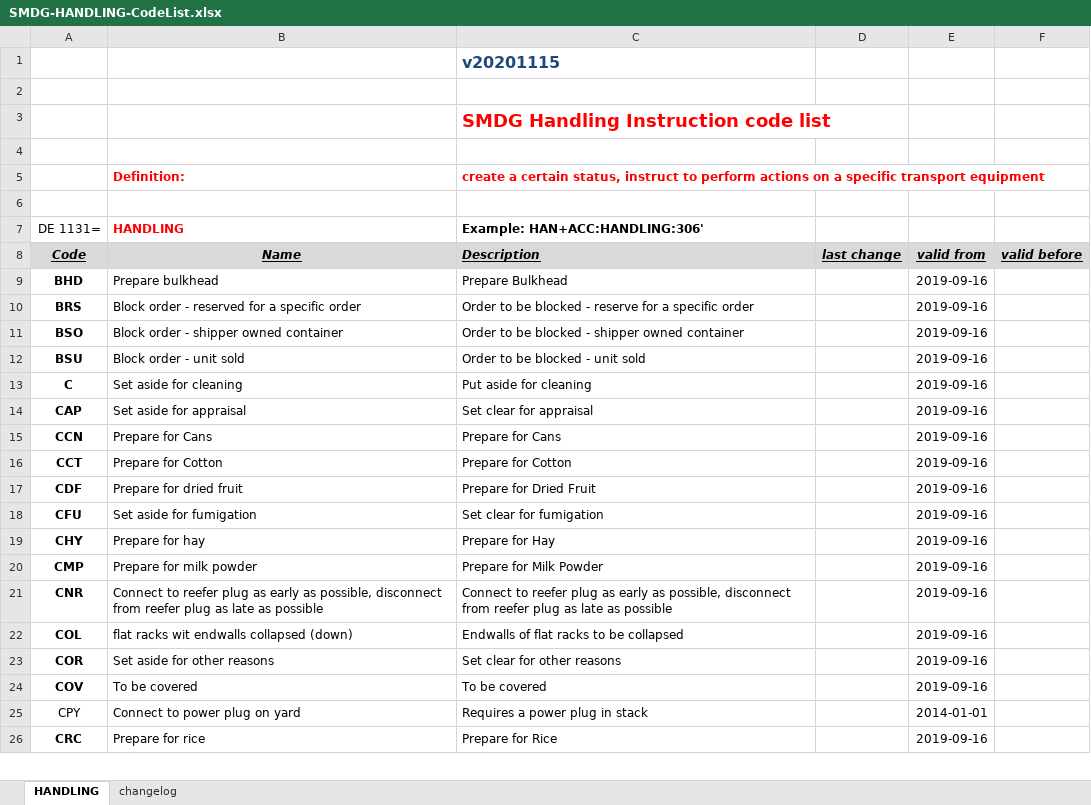
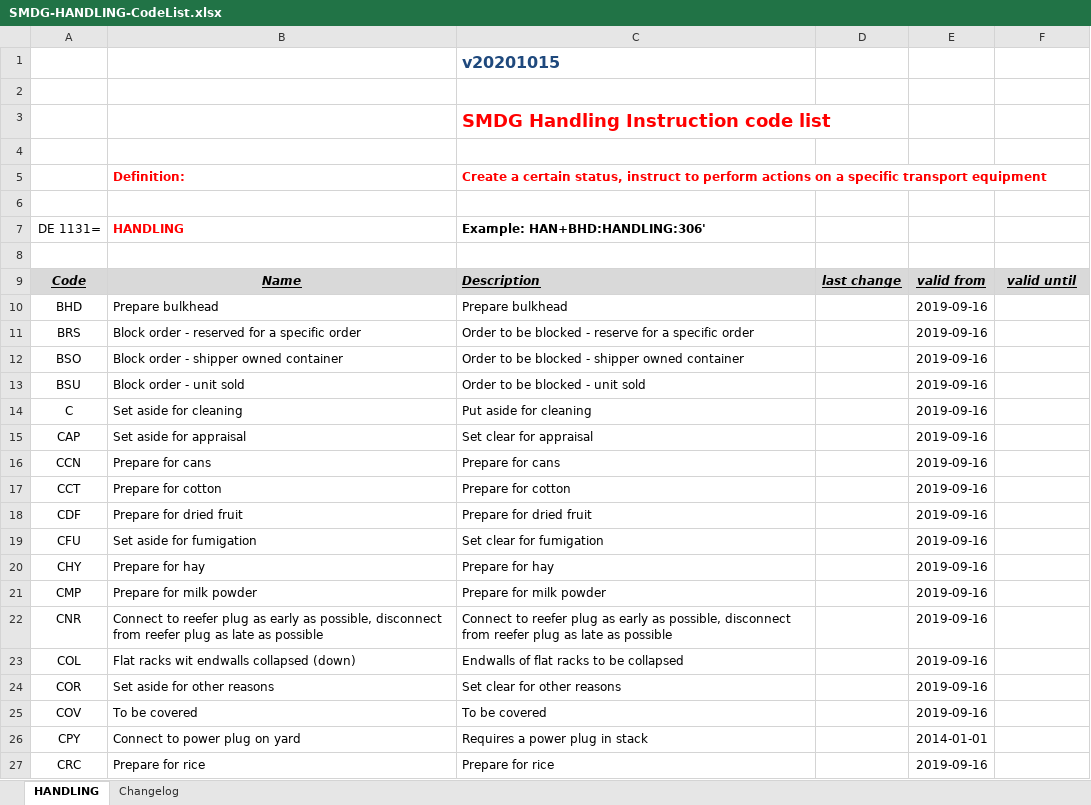
Before and after one commit to smdg-org/HANDLING-code-list, an Excel workbook: SMDG-HANDLING-CodeList.xlsx, sheet HANDLING, drawn as a sheet; only a part is shown; values as stored, in another font and other column widths than the file's, no borders; charts and pictures not drawn; addresses are those after the commit; the diff covers the shown part only; the diff names each change by its address in the sheet, - before the commit and + after, or states it on an @@ line.

```diff
--- a/SMDG-HANDLING-CodeList.xlsx (sheet HANDLING)
+++ b/SMDG-HANDLING-CodeList.xlsx (sheet HANDLING)
-sheet tab: changelog
+sheet tab: Changelog
-C1 (Example: HAN+BHD:HANDLING:306'): v20201115
+C1 (Example: HAN+BHD:HANDLING:306'): v20201015
-C5 (Example: HAN+BHD:HANDLING:306'): create a certain…
+C5 (Example: HAN+BHD:HANDLING:306'): Create a certain…
-C7: Example: HAN+ACC:HANDLING:306'
+C7: Example: HAN+BHD:HANDLING:306'
+row 8: (empty)
-F9: valid before
+F9: valid until
-A10:A25 bold: on
+A10:A25 bold: off
-C10 (Example: HAN+BHD:HANDLING:306'): Prepare Bulkhead
+C10 (Example: HAN+BHD:HANDLING:306'): Prepare bulkhead
-B16 (HANDLING): Prepare for Cans
+B16 (HANDLING): Prepare for cans
-C16 (Example: HAN+BHD:HANDLING:306'): Prepare for Cans
+C16 (Example: HAN+BHD:HANDLING:306'): Prepare for cans
-B17 (HANDLING): Prepare for Cotton
+B17 (HANDLING): Prepare for cotton
-C17 (Example: HAN+BHD:HANDLING:306'): Prepare for Cotton
+C17 (Example: HAN+BHD:HANDLING:306'): Prepare for cotton
-C18 (Example: HAN+BHD:HANDLING:306'): Prepare for Dried Fruit
+C18 (Example: HAN+BHD:HANDLING:306'): Prepare for dried fruit
-C20 (Example: HAN+BHD:HANDLING:306'): Prepare for Hay
+C20 (Example: HAN+BHD:HANDLING:306'): Prepare for hay
-C21 (Example: HAN+BHD:HANDLING:306'): Prepare for Milk Powder
+C21 (Example: HAN+BHD:HANDLING:306'): Prepare for milk powder
-B23 (HANDLING): flat racks wit endwalls collapsed (down)
+B23 (HANDLING): Flat racks wit endwalls collapsed (down)
-A27 bold: on
+A27 bold: off
-C27 (Example: HAN+BHD:HANDLING:306'): Prepare for Rice
+C27 (Example: HAN+BHD:HANDLING:306'): Prepare for rice
```
Also changed, not shown: 44 edited cells and cell formats elsewhere in this sheet, sheet Changelog, charts or pictures.
